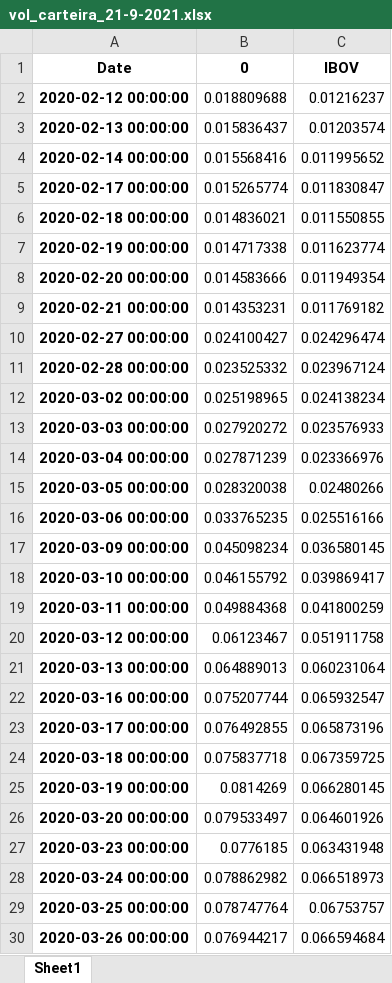
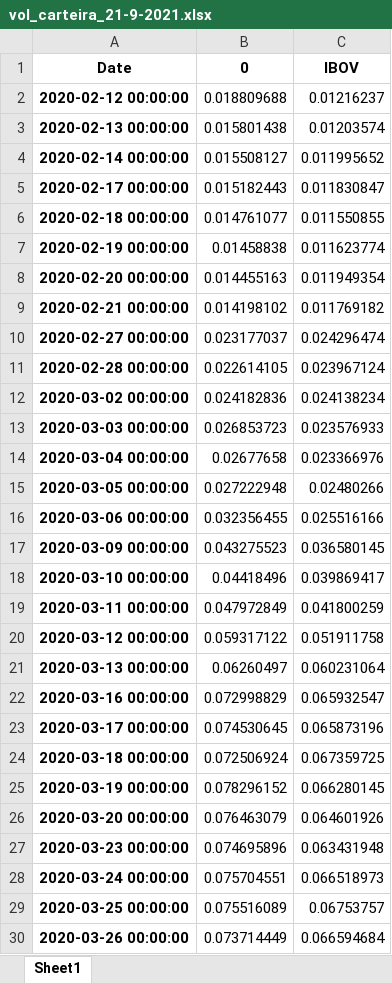
Before and after one commit to MaikeRM/volatilidade_EWMA_carteira_N_ativos, an Excel workbook: vol_carteira_21-9-2021.xlsx, sheet Sheet1, drawn as a sheet; only a part is shown; values as stored, in another font and other column widths than the file's, no borders; the diff covers the shown part only; the diff names each change by its address in the sheet, - before the commit and + after, or states it on an @@ line.

```diff
--- a/vol_carteira_21-9-2021.xlsx (sheet Sheet1)
+++ b/vol_carteira_21-9-2021.xlsx (sheet Sheet1)
-B3: 0.015836437
+B3: 0.015801438
-B4: 0.015568416
+B4: 0.015508127
-B5: 0.015265774
+B5: 0.015182443
-B6: 0.014836021
+B6: 0.014761077
-B7: 0.014717338
+B7: 0.01458838
-B8: 0.014583666
+B8: 0.014455163
-B9: 0.014353231
+B9: 0.014198102
-B10: 0.024100427
+B10: 0.023177037
-B11: 0.023525332
+B11: 0.022614105
-B12: 0.025198965
+B12: 0.024182836
-B13: 0.027920272
+B13: 0.026853723
-B14: 0.027871239
+B14: 0.02677658
-B15: 0.028320038
+B15: 0.027222948
-B16: 0.033765235
+B16: 0.032356455
-B17: 0.045098234
+B17: 0.043275523
-B18: 0.046155792
+B18: 0.04418496
-B19: 0.049884368
+B19: 0.047972849
-B20: 0.06123467
+B20: 0.059317122
-B21: 0.064889013
+B21: 0.06260497
-B22: 0.075207744
+B22: 0.072998829
-B23: 0.076492855
+B23: 0.074530645
-B24: 0.075837718
+B24: 0.072506924
-B25: 0.0814269
+B25: 0.078296152
-B26: 0.079533497
+B26: 0.076463079
-B27: 0.0776185
+B27: 0.074695896
-B28: 0.078862982
+B28: 0.075704551
-B29: 0.078747764
+B29: 0.075516089
-B30: 0.076944217
+B30: 0.073714449
```
Also changed, not shown: 366 edited cells elsewhere in this sheet, carteira_21-9-2021.xlsx, 1 other file.
